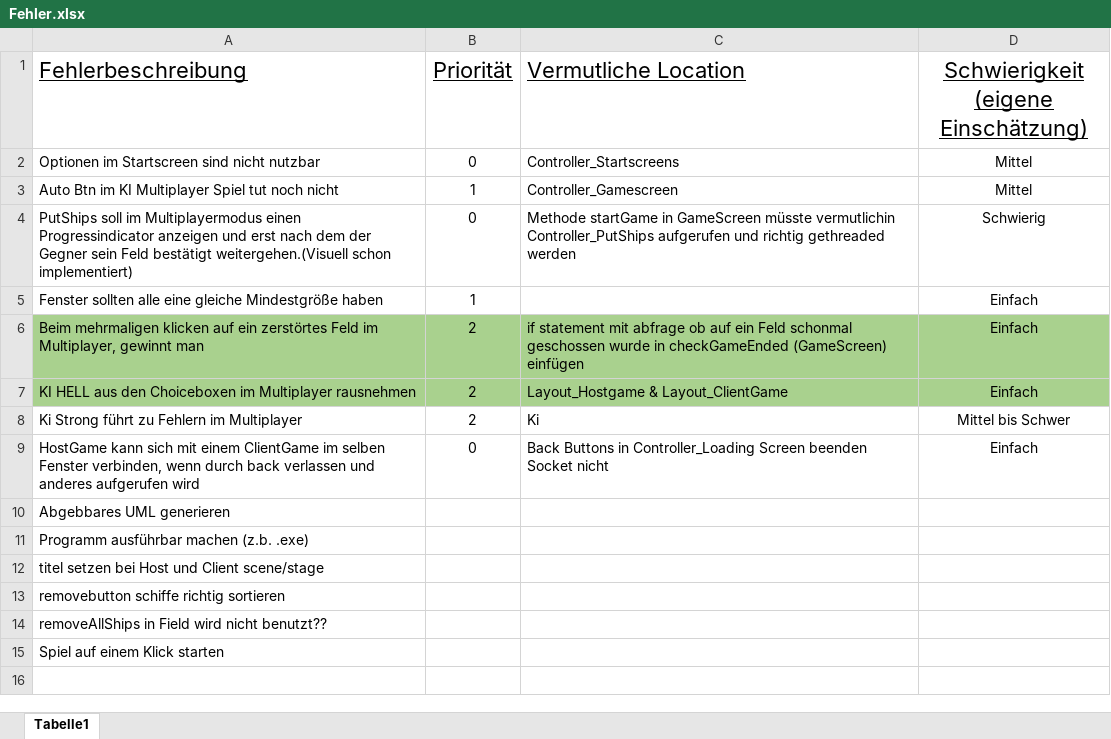
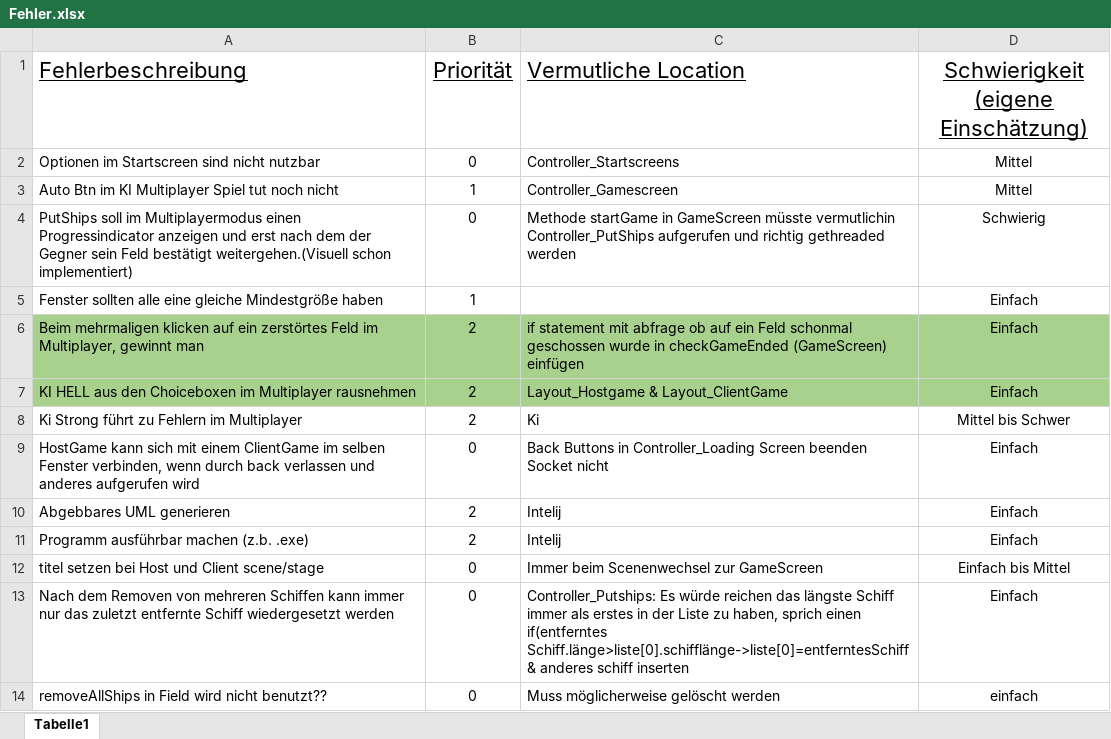
Before and after one commit to MichaU99/Schiffe_Versenken, an Excel workbook: Nicht Programm/Fehler.xlsx, sheet Tabelle1, drawn as a sheet; values as stored, in another font and other column widths than the file's, no borders; removed rows and columns are numbered as before the commit, all else as after; the diff names each change by its address in the sheet, - before the commit and + after, or states it on an @@ line.

Commit message:
changed Fehler.xlsx

```diff
--- a/Nicht Programm/Fehler.xlsx (sheet Tabelle1)
+++ b/Nicht Programm/Fehler.xlsx (sheet Tabelle1)
-B10:B11 (Priorität): (empty)
+B10:B11 (Priorität): 2
-C10:C11 (Vermutliche Location): (empty)
+C10:C11 (Vermutliche Location): Intelij
-D10:D11: (empty)
+D10:D11: Einfach
-B12 (Priorität): (empty)
+B12 (Priorität): 0
-C12 (Vermutliche Location): (empty)
+C12 (Vermutliche Location): Immer beim Scenenwechsel zur GameScreen
-D12: (empty)
+D12: Einfach bis Mittel
-row 13: removebutton schiffe richtig sortieren
+row 13: Nach dem Removen von mehreren Schiffen kann immer nur das zuletzt entfernte Schiff wiedergesetzt werden | 0 | Controller_Putships: Es würde reichen das längste Schiff immer als erstes in der Liste zu haben, sprich einen if(entferntes Schiff.länge>liste[0].schifflänge->liste[0]=entferntesSchiff & anderes schiff inserten | Einfach
-B14 (Priorität): (empty)
+B14 (Priorität): 0
-C14 (Vermutliche Location): (empty)
+C14 (Vermutliche Location): Muss möglicherweise gelöscht werden
-D14: (empty)
+D14: einfach
-row 15: Spiel auf einem Klick starten
```
